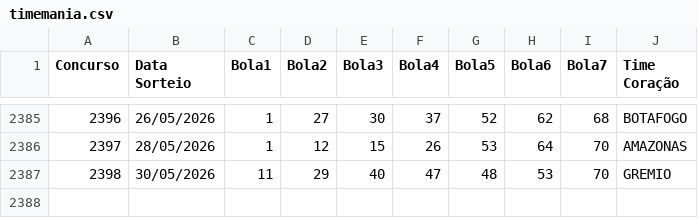
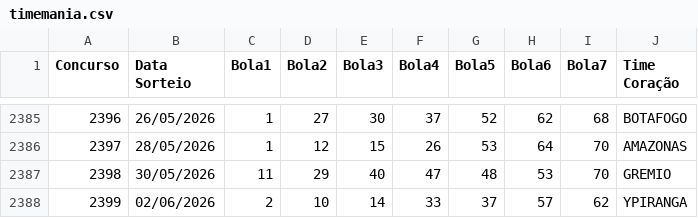
Before and after one commit to AdHAUSS/GAIN, a CSV file: timemania.csv, drawn as a sheet; only a part is shown, gaps mark what is left out; the diff names each change by its address in the sheet, - before the commit and + after, or states it on an @@ line.

Commit message:
Update timemania.csv

```diff
--- a/timemania.csv
+++ b/timemania.csv
+row 2388: 2399 | 02/06/2026 | 2 | 10 | 14 | 33 | 37 | 57 | 62 | YPIRANGA
```
